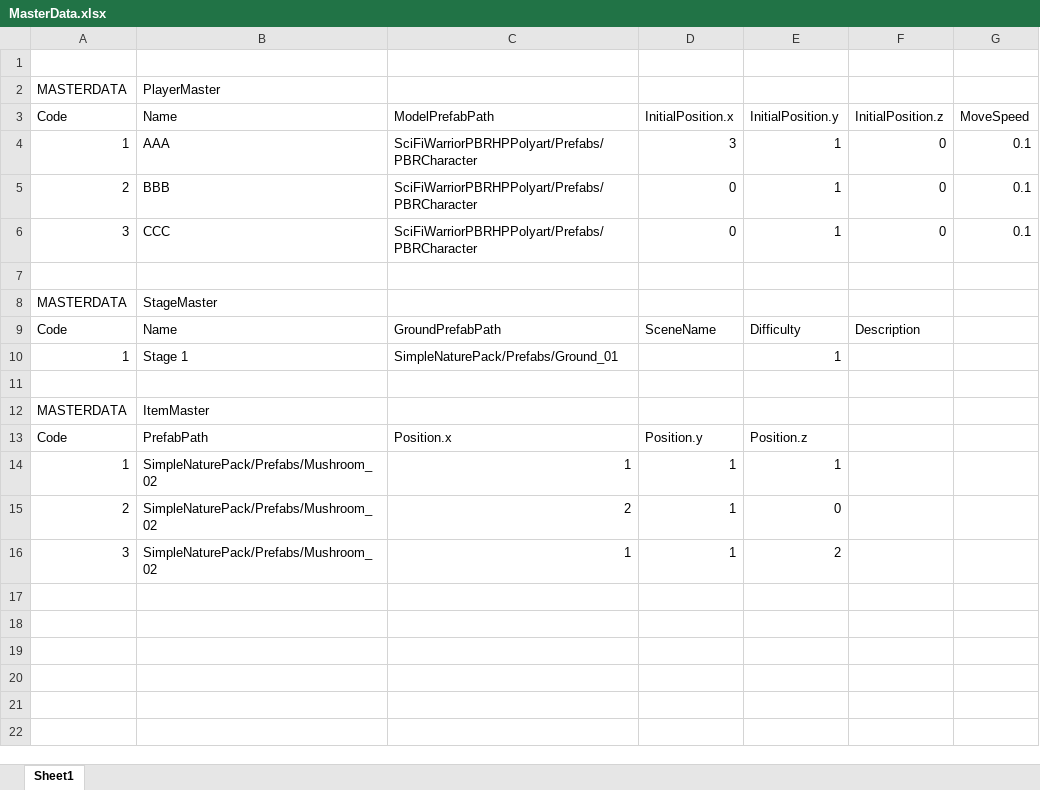
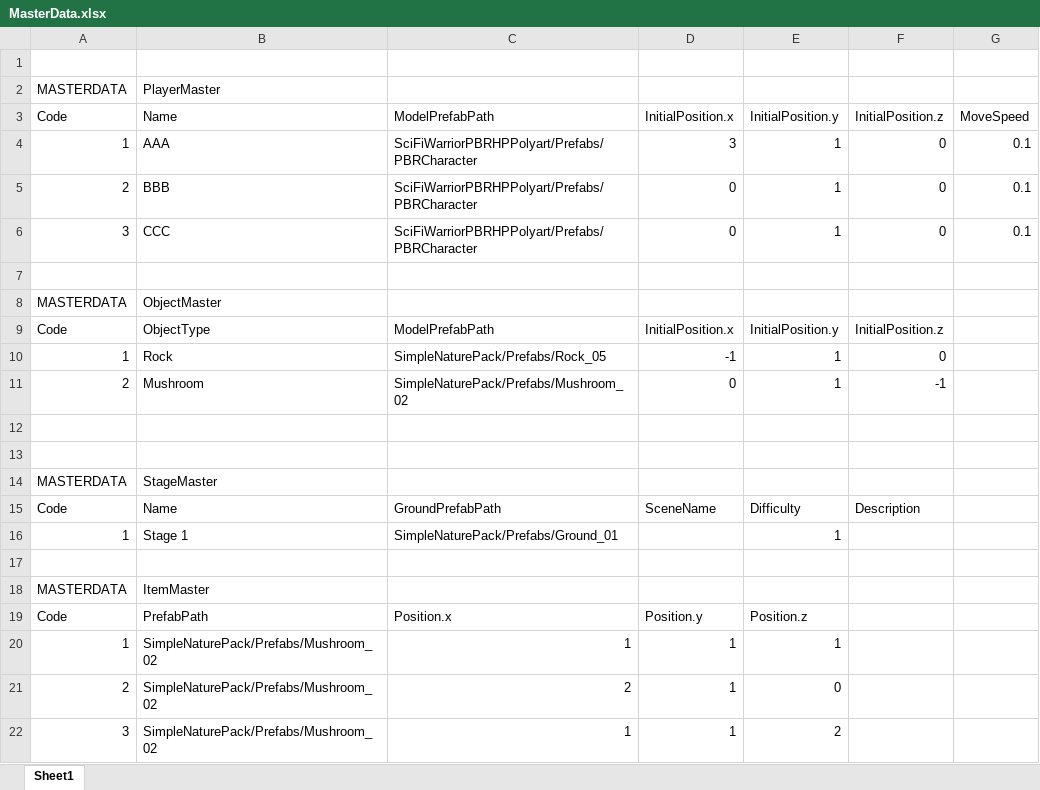
Before and after one commit to mas-yo/AsyncUnity, an Excel workbook: client/Assets/StreamingAssets/MasterData/MasterData.xlsx, sheet Sheet1, drawn as a sheet; values as stored, in another font and other column widths than the file's, no borders; the diff names each change by its address in the sheet, - before the commit and + after, or states it on an @@ line.

Commit message:
object master with rock, mushrrom

```diff
--- a/client/Assets/StreamingAssets/MasterData/MasterData.xlsx (sheet Sheet1)
+++ b/client/Assets/StreamingAssets/MasterData/MasterData.xlsx (sheet Sheet1)
+row 8: MASTERDATA | ObjectMaster
+row 9: Code | ObjectType | ModelPrefabPath | InitialPosition.x | InitialPosition.y | InitialPosition.z
+row 10: 1 | Rock | SimpleNaturePack/Prefabs/Rock_05 | -1 | 1 | 0
+row 11: 2 | Mushroom | SimpleNaturePack/Prefabs/Mushroom_02 | 0 | 1 | -1
+row 12: (empty)
+row 13: (empty)
```
Also changed, not shown: 10 other files.
